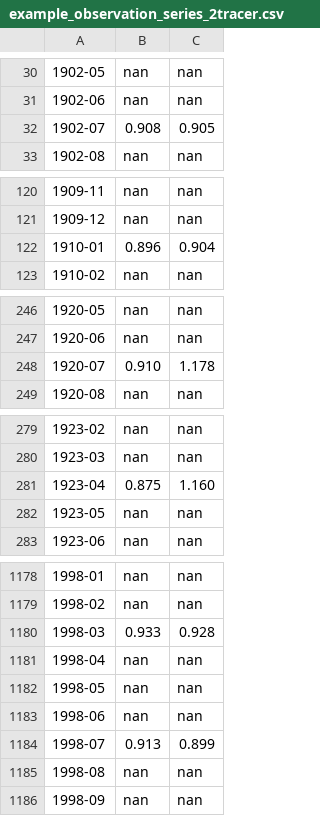
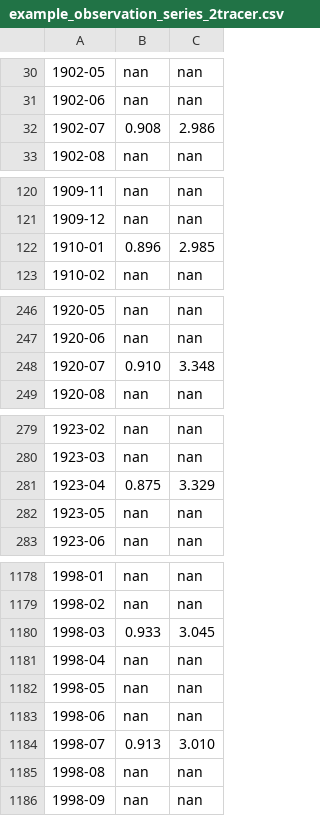
Before and after one commit to iGW-TU-Dresden/PyTracerLab, a CSV file: docs/examples/example_observation_series_2tracer.csv, drawn as a sheet; only a part is shown, gaps mark what is left out; the diff covers the shown part only.

Commit message:
edit examples

```diff
--- a/docs/examples/example_observation_series_2tracer.csv
+++ b/docs/examples/example_observation_series_2tracer.csv
@@ -31,3 +31,3 @@
 1902-06,nan,nan
-1902-07,0.908,0.905
+1902-07,0.908,2.986
 1902-08,nan,nan
@@ -121,3 +121,3 @@
 1909-12,nan,nan
-1910-01,0.896,0.904
+1910-01,0.896,2.985
 1910-02,nan,nan
@@ -247,3 +247,3 @@
 1920-06,nan,nan
-1920-07,0.910,1.178
+1920-07,0.910,3.348
 1920-08,nan,nan
@@ -280,3 +280,3 @@
 1923-03,nan,nan
-1923-04,0.875,1.160
+1923-04,0.875,3.329
 1923-05,nan,nan
@@ -1179,3 +1179,3 @@
 1998-02,nan,nan
-1998-03,0.933,0.928
+1998-03,0.933,3.045
 1998-04,nan,nan
@@ -1183,3 +1183,3 @@
 1998-06,nan,nan
-1998-07,0.913,0.899
+1998-07,0.913,3.010
 1998-08,nan,nan
```
Also changed, not shown: 14 edited cells elsewhere in this file, docs/examples/example_output_series_2tracer.csv, 6 other files.
